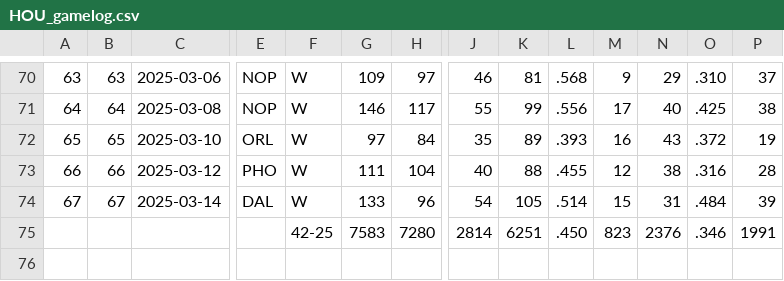
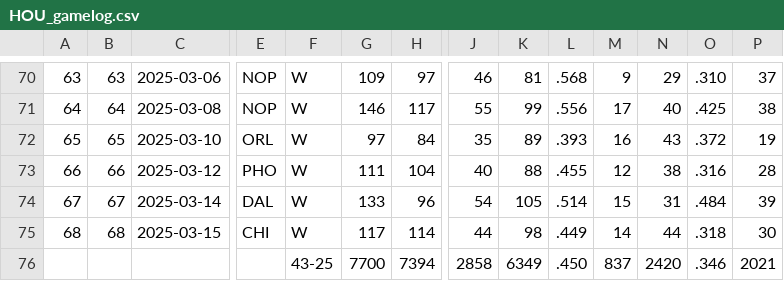
Before and after one commit to andredamus/ddwin, a CSV file: data/teams/HOU_gamelog.csv, drawn as a sheet; only a part is shown, gaps mark what is left out; removed rows and columns are numbered as before the commit, all else as after; rows hold the shown columns only; the diff names each change by its address in the sheet, - before the commit and + after, or states it on an @@ line.

```diff
--- a/data/teams/HOU_gamelog.csv
+++ b/data/teams/HOU_gamelog.csv
-row 75:  |  |  |  | 42-25 | 7583 | 7280 | 2814 | 6251 | .450 | 823 | 2376 | .346 | 1991
+row 75: 68 | 68 | 2025-03-15 | CHI | W | 117 | 114 | 44 | 98 | .449 | 14 | 44 | .318 | 30
+row 76:  |  |  |  | 43-25 | 7700 | 7394 | 2858 | 6349 | .450 | 837 | 2420 | .346 | 2021
```
Also changed, not shown: data/teams/CHI_gamelog.csv, data/teams/DEN_gamelog.csv, 16 other files.
